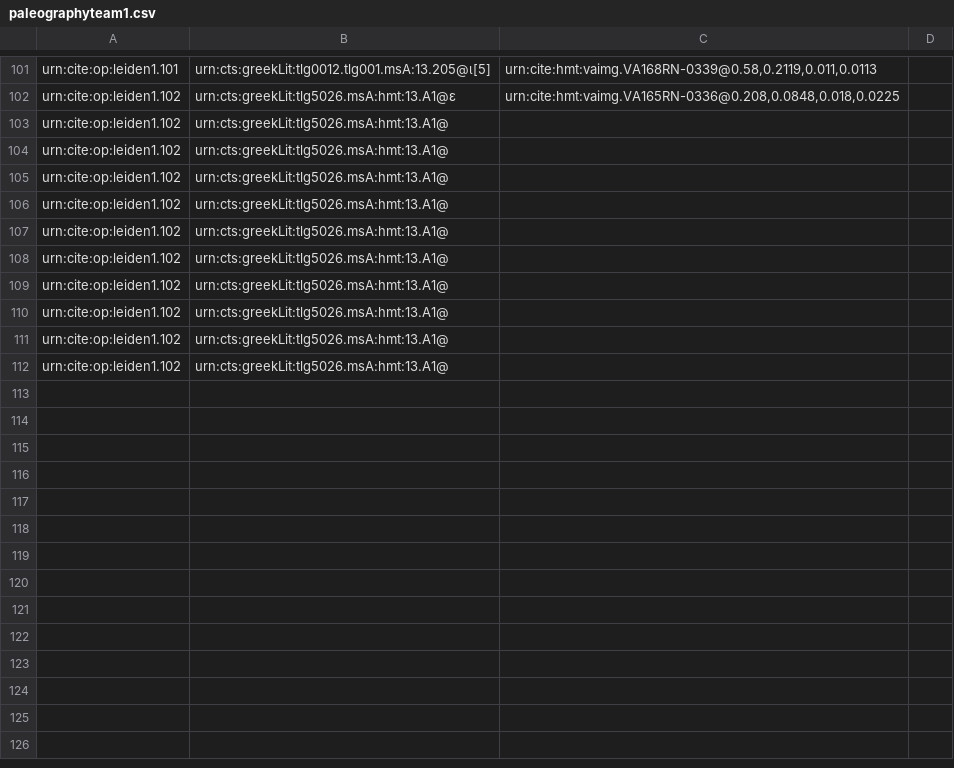
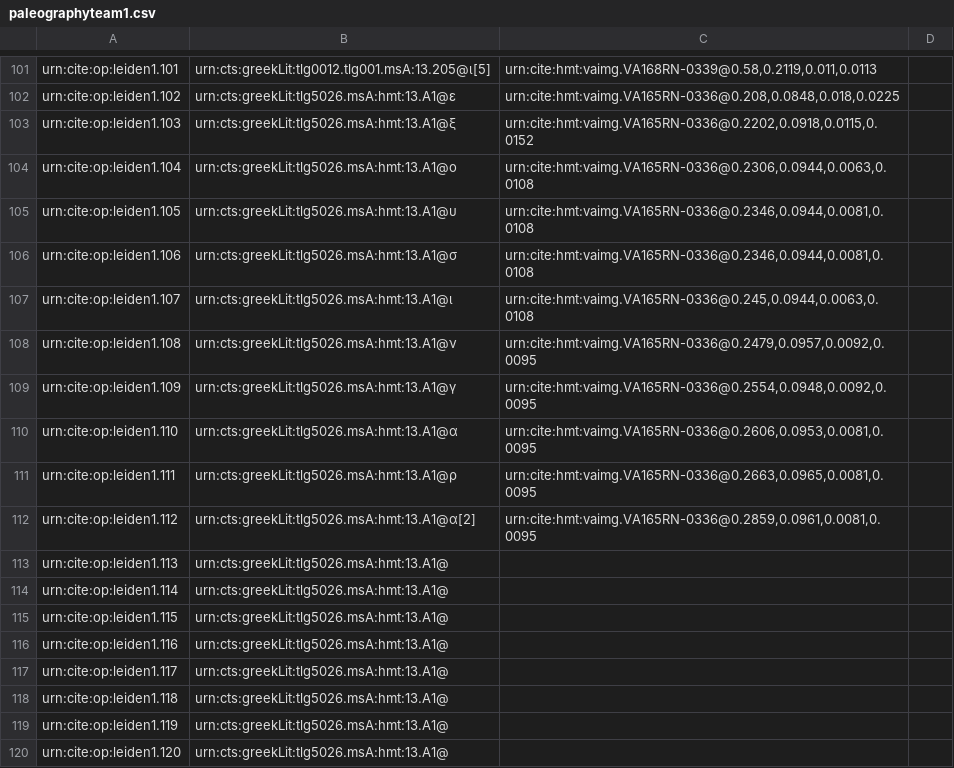
Before and after one commit to hmteditors/leiden, a CSV file: collections/paleographyteam1.csv, drawn as a sheet; only a part is shown, gaps mark what is left out.

Commit message:
Update paleographyteam1.csv

```diff
--- a/collections/paleographyteam1.csv
+++ b/collections/paleographyteam1.csv
@@ -102,11 +102,19 @@ urn:cite:op:leiden1.101,urn:cts:greekLit:tlg0012.tlg001.msA:13.205@ι[5],"urn:ci
 urn:cite:op:leiden1.102,urn:cts:greekLit:tlg5026.msA:hmt:13.A1@ε,"urn:cite:hmt:vaimg.VA165RN-0336@0.208,0.0848,0.018,0.0225",
-urn:cite:op:leiden1.102,urn:cts:greekLit:tlg5026.msA:hmt:13.A1@
-urn:cite:op:leiden1.102,urn:cts:greekLit:tlg5026.msA:hmt:13.A1@
-urn:cite:op:leiden1.102,urn:cts:greekLit:tlg5026.msA:hmt:13.A1@
-urn:cite:op:leiden1.102,urn:cts:greekLit:tlg5026.msA:hmt:13.A1@
-urn:cite:op:leiden1.102,urn:cts:greekLit:tlg5026.msA:hmt:13.A1@
-urn:cite:op:leiden1.102,urn:cts:greekLit:tlg5026.msA:hmt:13.A1@
-urn:cite:op:leiden1.102,urn:cts:greekLit:tlg5026.msA:hmt:13.A1@
-urn:cite:op:leiden1.102,urn:cts:greekLit:tlg5026.msA:hmt:13.A1@
-urn:cite:op:leiden1.102,urn:cts:greekLit:tlg5026.msA:hmt:13.A1@
-urn:cite:op:leiden1.102,urn:cts:greekLit:tlg5026.msA:hmt:13.A1@
+urn:cite:op:leiden1.103,urn:cts:greekLit:tlg5026.msA:hmt:13.A1@ξ,"urn:cite:hmt:vaimg.VA165RN-0336@0.2202,0.0918,0.0115,0.0152",
+urn:cite:op:leiden1.104,urn:cts:greekLit:tlg5026.msA:hmt:13.A1@ο,"urn:cite:hmt:vaimg.VA165RN-0336@0.2306,0.0944,0.0063,0.0108",
+urn:cite:op:leiden1.105,urn:cts:greekLit:tlg5026.msA:hmt:13.A1@υ,"urn:cite:hmt:vaimg.VA165RN-0336@0.2346,0.0944,0.0081,0.0108",
+urn:cite:op:leiden1.106,urn:cts:greekLit:tlg5026.msA:hmt:13.A1@σ,"urn:cite:hmt:vaimg.VA165RN-0336@0.2346,0.0944,0.0081,0.0108",
+urn:cite:op:leiden1.107,urn:cts:greekLit:tlg5026.msA:hmt:13.A1@ι,"urn:cite:hmt:vaimg.VA165RN-0336@0.245,0.0944,0.0063,0.0108",
+urn:cite:op:leiden1.108,urn:cts:greekLit:tlg5026.msA:hmt:13.A1@ν,"urn:cite:hmt:vaimg.VA165RN-0336@0.2479,0.0957,0.0092,0.0095",
+urn:cite:op:leiden1.109,urn:cts:greekLit:tlg5026.msA:hmt:13.A1@γ,"urn:cite:hmt:vaimg.VA165RN-0336@0.2554,0.0948,0.0092,0.0095",
+urn:cite:op:leiden1.110,urn:cts:greekLit:tlg5026.msA:hmt:13.A1@α,"urn:cite:hmt:vaimg.VA165RN-0336@0.2606,0.0953,0.0081,0.0095",
+urn:cite:op:leiden1.111,urn:cts:greekLit:tlg5026.msA:hmt:13.A1@ρ,"urn:cite:hmt:vaimg.VA165RN-0336@0.2663,0.0965,0.0081,0.0095",
+urn:cite:op:leiden1.112,urn:cts:greekLit:tlg5026.msA:hmt:13.A1@α[2],"urn:cite:hmt:vaimg.VA165RN-0336@0.2859,0.0961,0.0081,0.0095",
+urn:cite:op:leiden1.113,urn:cts:greekLit:tlg5026.msA:hmt:13.A1@
+urn:cite:op:leiden1.114,urn:cts:greekLit:tlg5026.msA:hmt:13.A1@
+urn:cite:op:leiden1.115,urn:cts:greekLit:tlg5026.msA:hmt:13.A1@
+urn:cite:op:leiden1.116,urn:cts:greekLit:tlg5026.msA:hmt:13.A1@
+urn:cite:op:leiden1.117,urn:cts:greekLit:tlg5026.msA:hmt:13.A1@
+urn:cite:op:leiden1.118,urn:cts:greekLit:tlg5026.msA:hmt:13.A1@
+urn:cite:op:leiden1.119,urn:cts:greekLit:tlg5026.msA:hmt:13.A1@
+urn:cite:op:leiden1.120,urn:cts:greekLit:tlg5026.msA:hmt:13.A1@
```
